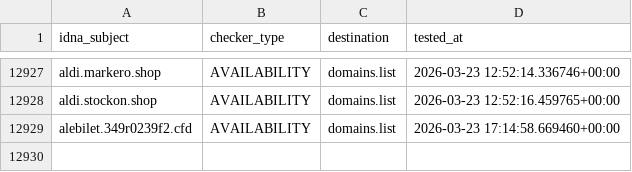
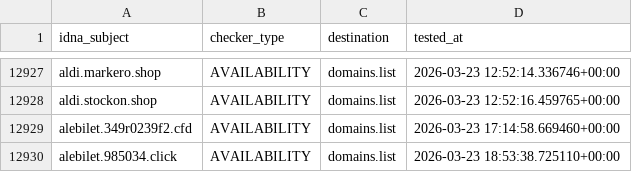
Before and after one commit to Ultimate-Hosts-Blacklist/KADhosts_azet12, a CSV file: .pyfunceble/inactive.csv, drawn as a sheet; only a part is shown, gaps mark what is left out; the diff names each change by its address in the sheet, - before the commit and + after, or states it on an @@ line.

```diff
--- a/.pyfunceble/inactive.csv
+++ b/.pyfunceble/inactive.csv
+row 12930: alebilet.985034.click | AVAILABILITY | domains.list | 2026-03-23 18:53:38.725110+00:00
```
Also changed, not shown: 5 other files.
